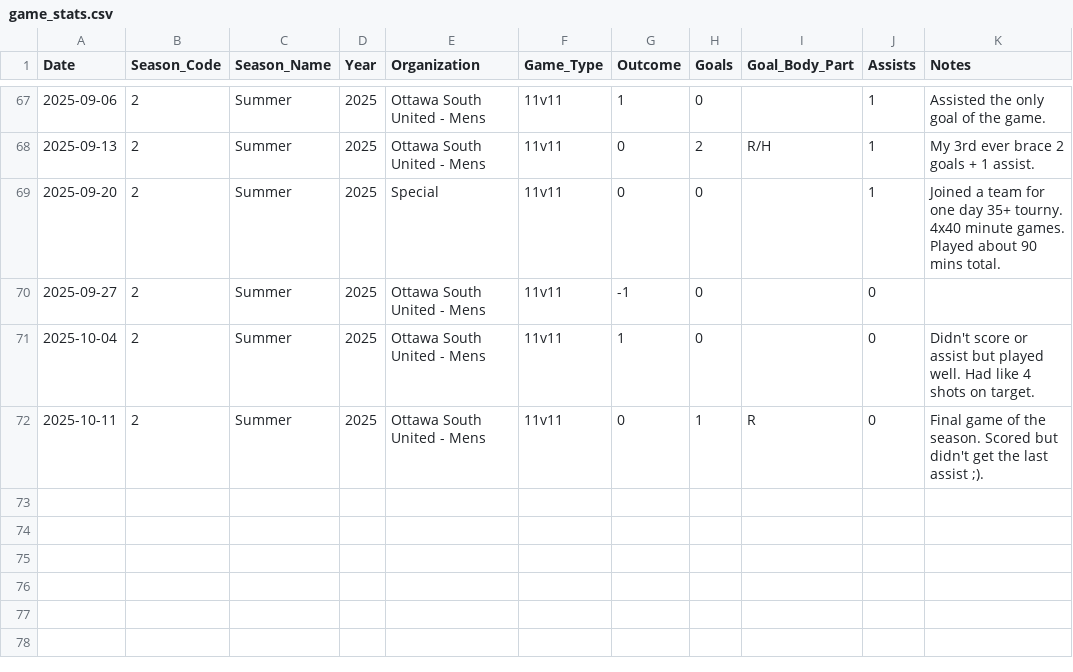
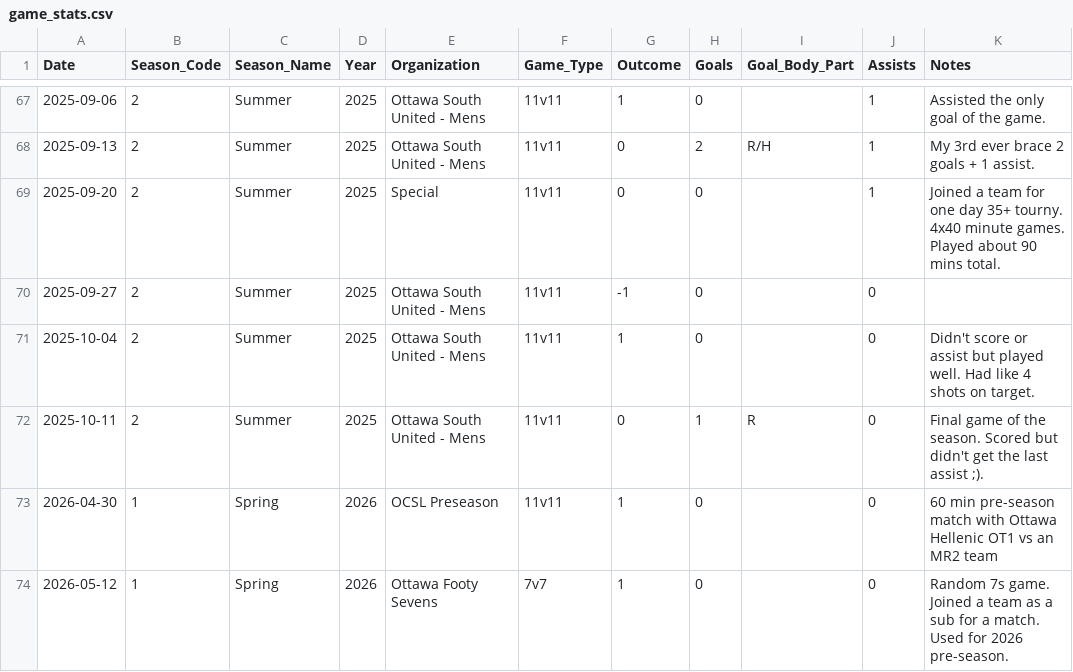
Before and after one commit to s-g-mo/mindovermatterfc, a CSV file: app/data/game_stats.csv, drawn as a sheet; only a part is shown, gaps mark what is left out.

Commit message:
2026 preseason matches

```diff
--- a/app/data/game_stats.csv
+++ b/app/data/game_stats.csv
@@ -72 +72,3 @@ Date,Season_Code,Season_Name,Year,Organization,Game_Type,Outcome,Goals,Goal_Body
 2025-10-11, 2, Summer, 2025, "Ottawa South United - Mens",11v11,0,1,R, 0, Final game of the season. Scored but didn't get the last assist ;).
+2026-04-30, 1, Spring, 2026, "OCSL Preseason", "11v11",1,0,, 0, 60 min pre-season match with Ottawa Hellenic OT1 vs an MR2 team
+2026-05-12, 1, Spring, 2026, "Ottawa Footy Sevens", "7v7",1,0,, 0, Random 7s game. Joined a team as a sub for a match. Used for 2026 pre-season.
```
Also changed, not shown: app/data/seasonal_stats.csv.
